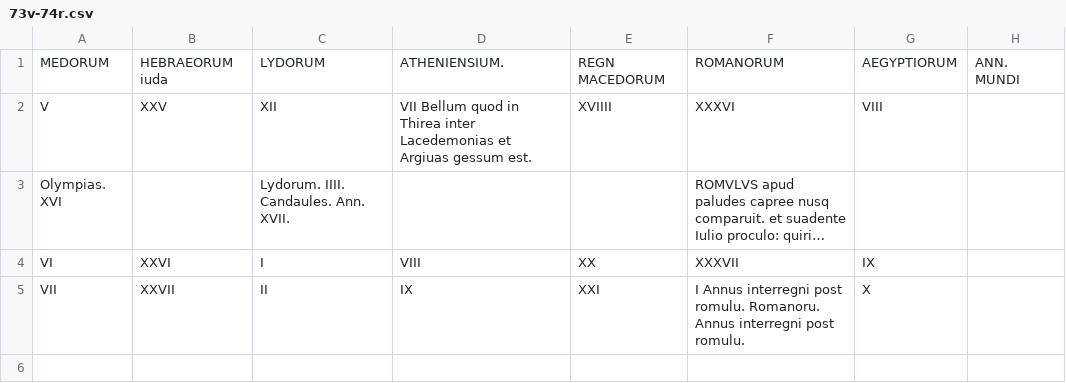
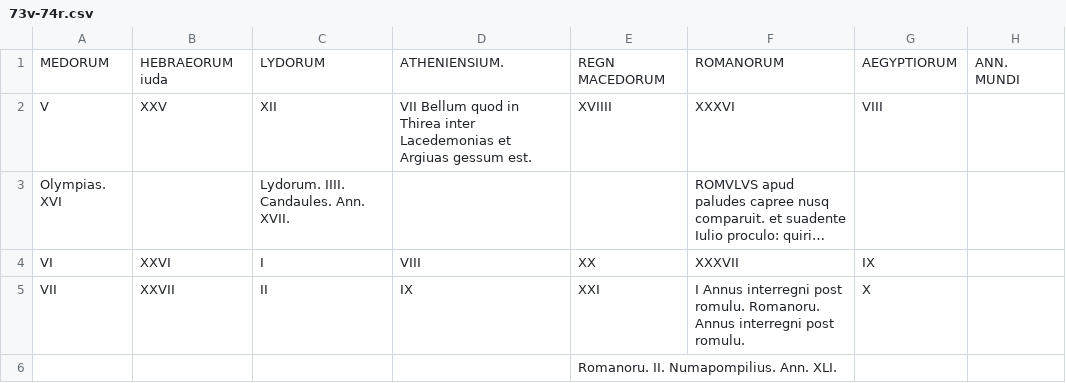
Before and after one commit to HCMID/gen49, a CSV file: texts/transcriptions/73v-74r.csv, drawn as a sheet; long unchanged cells end in …; the diff names each change by its address in the sheet, - before the commit and + after, or states it on an @@ line.

Commit message:
Update 73v-74r.csv

```diff
--- a/texts/transcriptions/73v-74r.csv
+++ b/texts/transcriptions/73v-74r.csv
+row 6:  |  |  |  | Romanoru. II. Numapompilius. Ann. XLI.
```
